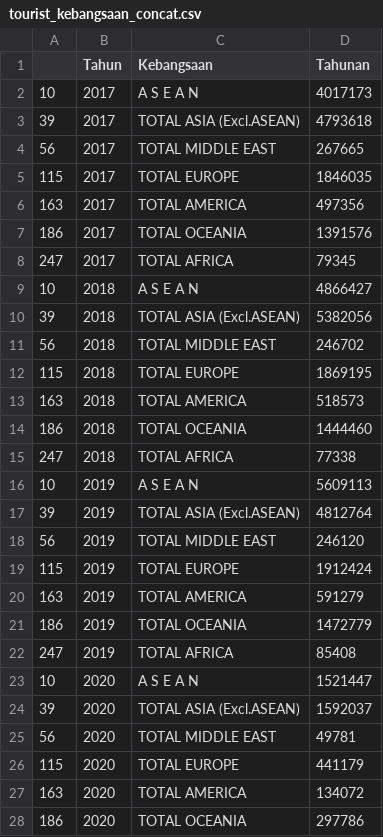
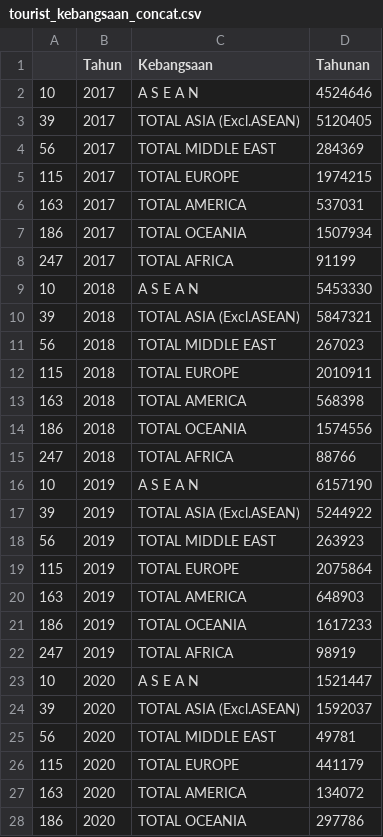
Before and after one commit to elvanselvano/cybertrend-datathon, a CSV file: clean_data/pariwisata/tourist_kebangsaan_concat.csv, drawn as a sheet; only a part is shown; the diff covers the shown part only.

Commit message:
tourist kebangsaan updated

```diff
--- a/clean_data/pariwisata/tourist_kebangsaan_concat.csv
+++ b/clean_data/pariwisata/tourist_kebangsaan_concat.csv
@@ -1,23 +1,23 @@
 ,Tahun,Kebangsaan,Tahunan
-10,2017,A S E A N,4017173
-39,2017,TOTAL ASIA (Excl.ASEAN),4793618
-56,2017,TOTAL MIDDLE EAST,267665
-115,2017,TOTAL EUROPE,1846035
-163,2017,TOTAL AMERICA,497356
-186,2017,TOTAL OCEANIA,1391576
-247,2017,TOTAL AFRICA,79345
-10,2018,A S E A N,4866427
-39,2018,TOTAL ASIA (Excl.ASEAN),5382056
-56,2018,TOTAL MIDDLE EAST,246702
-115,2018,TOTAL EUROPE,1869195
-163,2018,TOTAL AMERICA,518573
-186,2018,TOTAL OCEANIA,1444460
-247,2018,TOTAL AFRICA,77338
-10,2019,A S E A N,5609113
-39,2019,TOTAL ASIA (Excl.ASEAN),4812764
-56,2019,TOTAL MIDDLE EAST,246120
-115,2019,TOTAL EUROPE,1912424
-163,2019,TOTAL AMERICA,591279
-186,2019,TOTAL OCEANIA,1472779
-247,2019,TOTAL AFRICA,85408
+10,2017,A S E A N,4524646
+39,2017,TOTAL ASIA (Excl.ASEAN),5120405
+56,2017,TOTAL MIDDLE EAST,284369
+115,2017,TOTAL EUROPE,1974215
+163,2017,TOTAL AMERICA,537031
+186,2017,TOTAL OCEANIA,1507934
+247,2017,TOTAL AFRICA,91199
+10,2018,A S E A N,5453330
+39,2018,TOTAL ASIA (Excl.ASEAN),5847321
+56,2018,TOTAL MIDDLE EAST,267023
+115,2018,TOTAL EUROPE,2010911
+163,2018,TOTAL AMERICA,568398
+186,2018,TOTAL OCEANIA,1574556
+247,2018,TOTAL AFRICA,88766
+10,2019,A S E A N,6157190
+39,2019,TOTAL ASIA (Excl.ASEAN),5244922
+56,2019,TOTAL MIDDLE EAST,263923
+115,2019,TOTAL EUROPE,2075864
+163,2019,TOTAL AMERICA,648903
+186,2019,TOTAL OCEANIA,1617233
+247,2019,TOTAL AFRICA,98919
 10,2020,A S E A N,1521447
```
Also changed, not shown: 7 edited cells elsewhere in this file, 3 other files.
